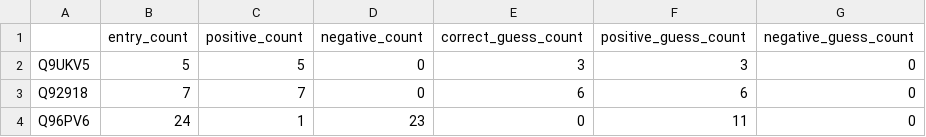
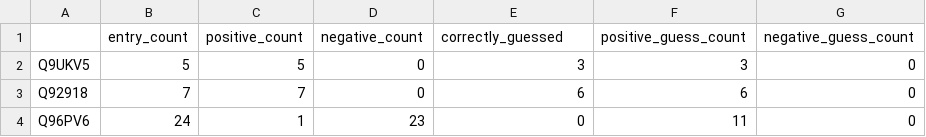
Before and after one commit to jeff-hykin/phosphorylation_analysis, a CSV file: results/gene_accuracy_for_average_ensemble.csv, drawn as a sheet; only a part is shown.

```diff
--- a/results/gene_accuracy_for_average_ensemble.csv
+++ b/results/gene_accuracy_for_average_ensemble.csv
@@ -1,2 +1,2 @@
-,entry_count,positive_count,negative_count,correct_guess_count,positive_guess_count,negative_guess_count
+,entry_count,positive_count,negative_count,correctly_guessed,positive_guess_count,negative_guess_count
 Q9UKV5,5,5,0,3,3,0
```
Also changed, not shown: results/gene_accuracy_for_neural.csv, results/gene_accuracy_for_nn_0_fallback.csv, 5 other files.
